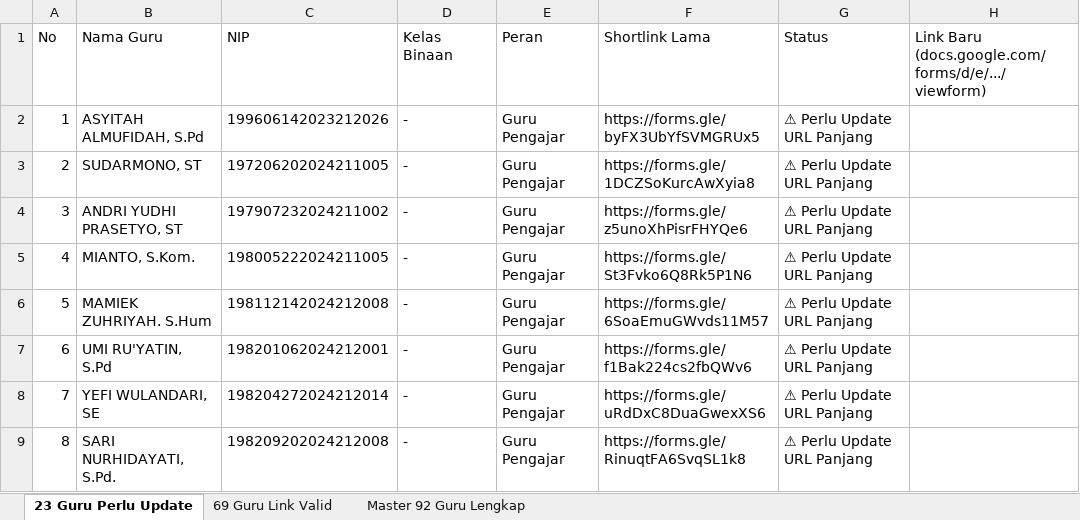
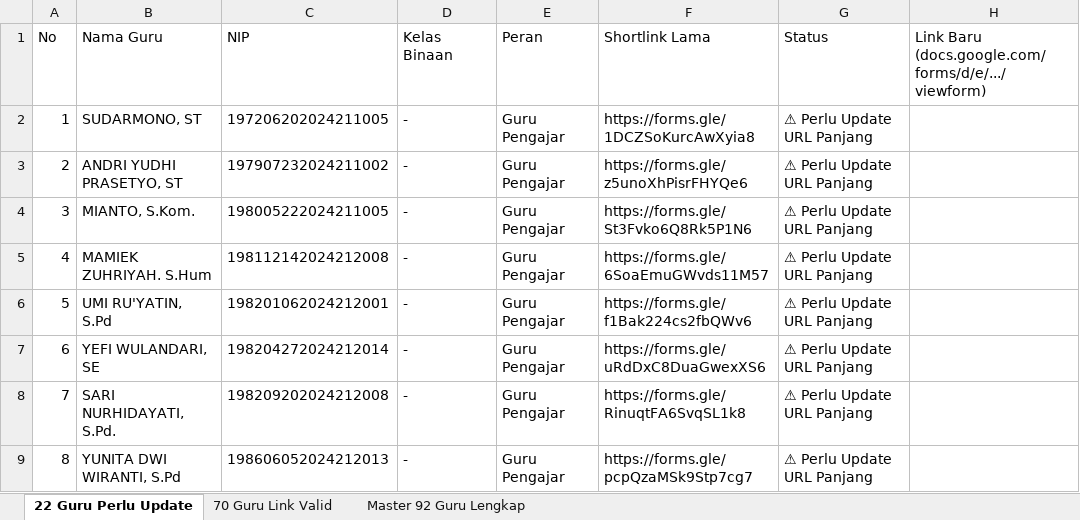
Before and after one commit to iskakfatoni/portalautoform, an Excel workbook: daftar_guru_status_link_google_form.xlsx, sheet 22 Guru Perlu Update, drawn as a sheet; only a part is shown; the shorter side is filled out with more unchanged rows; values as stored, in another font and other column widths than the file's, no borders; removed rows and columns are numbered as before the commit, all else as after; the diff names each change by its address in the sheet, - before the commit and + after, or states it on an @@ line.

Commit message:
Update ASYITAH ALMUFIDAH, S.Pd Google Form URL and update Excel export

```diff
--- a/daftar_guru_status_link_google_form.xlsx (sheet 22 Guru Perlu Update)
+++ b/daftar_guru_status_link_google_form.xlsx (sheet 22 Guru Perlu Update)
-sheet tab: 23 Guru Perlu Update
+sheet tab: 22 Guru Perlu Update
-sheet tab: 69 Guru Link Valid
+sheet tab: 70 Guru Link Valid
-row 2: 1 | ASYITAH ALMUFIDAH, S.Pd | 199606142023212026 | - | Guru Pengajar | https://forms.gle/byFX3UbYfSVMGRUx5 | ⚠ Perlu Update URL Panjang
@@ column A (No) renumbered from row 2 down @@
```
Also changed, not shown: sheet 70 Guru Link Valid, sheet Master 92 Guru Lengkap, 1 other file.
